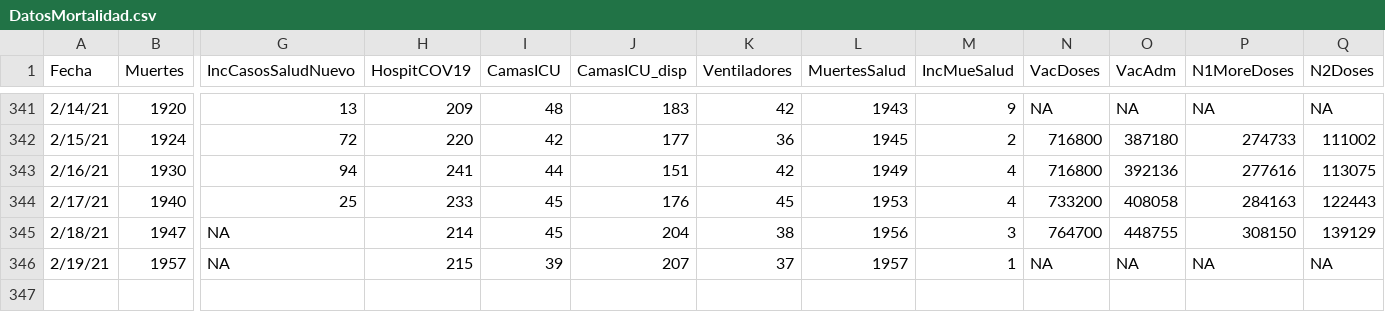
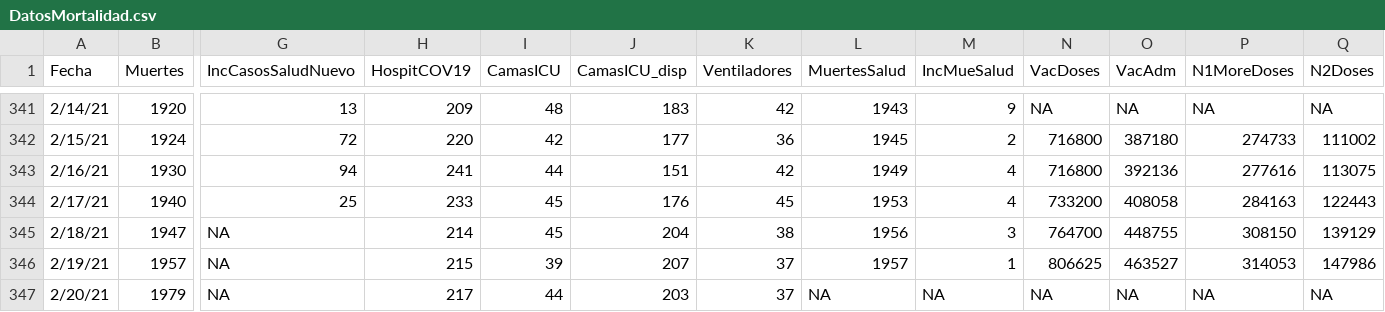
Before and after one commit to rafalab/pr-covid, a CSV file: dashboard/data/DatosMortalidad.csv, drawn as a sheet; only a part is shown, gaps mark what is left out; rows hold the shown columns only; the diff names each change by its address in the sheet, - before the commit and + after, or states it on an @@ line.

Commit message:
Actualizando datos de hospitalizaciones y vacunas

```diff
--- a/dashboard/data/DatosMortalidad.csv
+++ b/dashboard/data/DatosMortalidad.csv
-N346 (VacDoses): NA
+N346 (VacDoses): 806625
-O346 (VacAdm): NA
+O346 (VacAdm): 463527
-P346 (N1MoreDoses): NA
+P346 (N1MoreDoses): 314053
-Q346 (N2Doses): NA
+Q346 (N2Doses): 147986
+row 347: 2/20/21 | 1979 | NA | 217 | 44 | 203 | 37 | NA | NA | NA | NA | NA | NA
```
